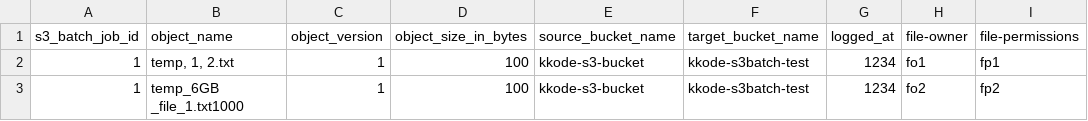
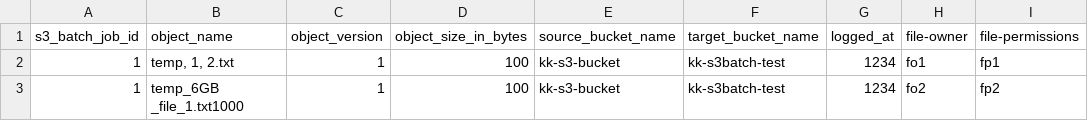
Before and after one commit to kkode777/S3MultiPartUtils, a CSV file: inventory.csv, drawn as a sheet; only a part is shown; the diff names each change by its address in the sheet, - before the commit and + after, or states it on an @@ line.

```diff
--- a/inventory.csv
+++ b/inventory.csv
-E2:E3 (source_bucket_name): kkode-s3-bucket
+E2:E3 (source_bucket_name): kk-s3-bucket
-F2:F3 (target_bucket_name): kkode-s3batch-test
+F2:F3 (target_bucket_name): kk-s3batch-test
```
Also changed, not shown: 1 other file.
